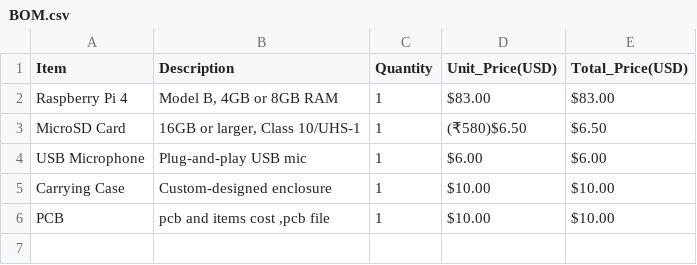
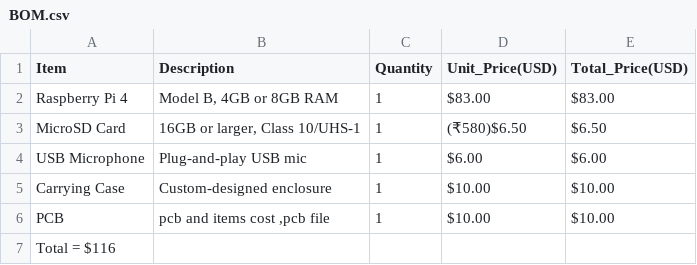
Before and after one commit to emmanuelprakash177-gi/RPI-AI-ASSISTANT, a CSV file: BOM.csv, drawn as a sheet.

Commit message:
Update BOM.csv

```diff
--- a/BOM.csv
+++ b/BOM.csv
@@ -6 +6,2 @@ Item,Description,Quantity,Unit_Price(USD),Total_Price(USD)
 "PCB ","pcb and items  cost ,pcb file ",1,$10.00,$10.00
+"Total = $116"
```
